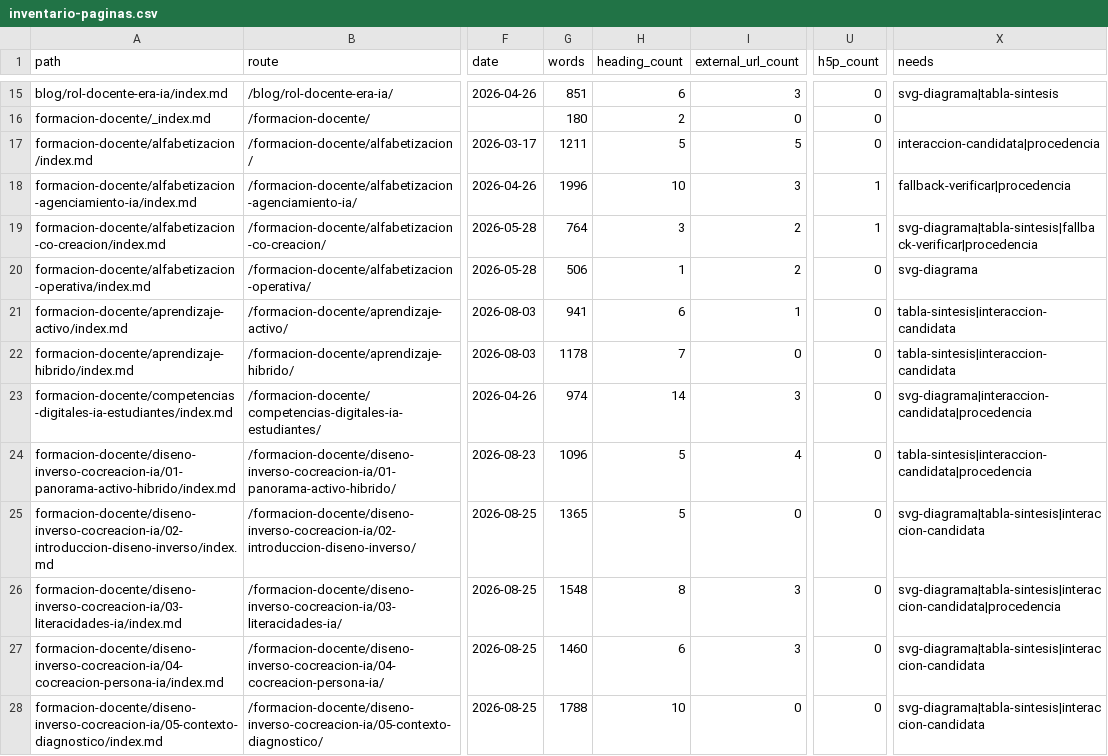
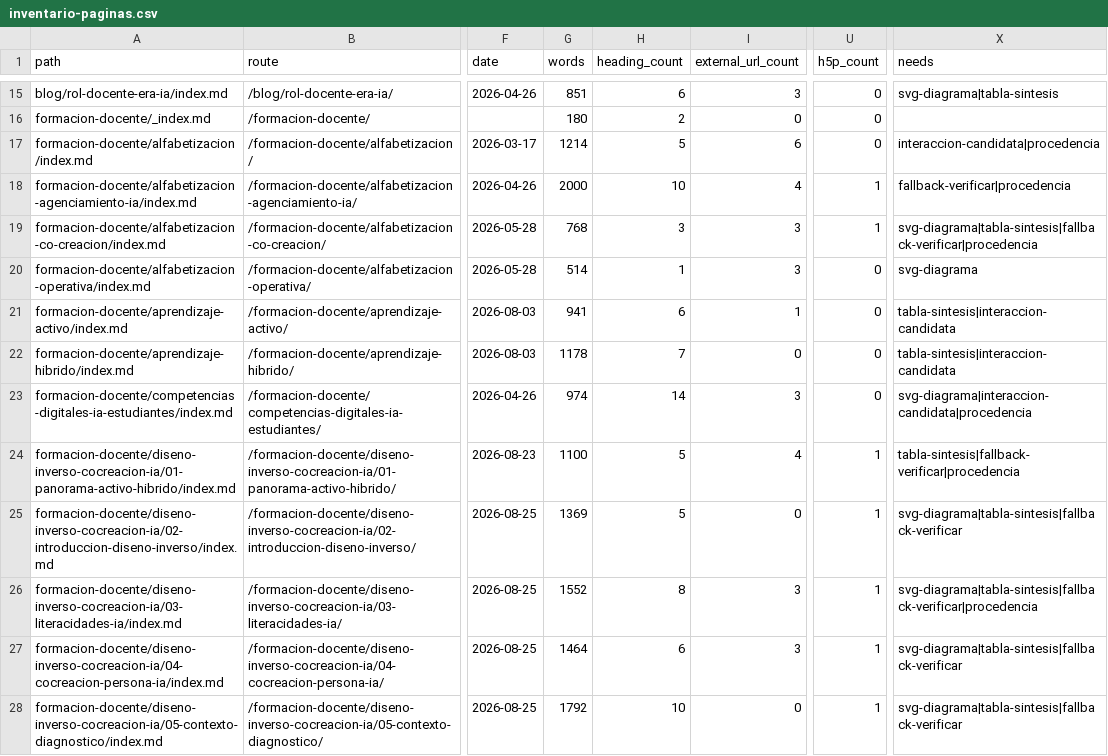
Before and after one commit to arqueon/aprendizaje-ia, a CSV file: docs/editorial/inventarios/2026-08-23-hugo/inventario-paginas.csv, drawn as a sheet; only a part is shown, gaps mark what is left out; the diff covers the shown part only; the diff names each change by its address in the sheet, - before the commit and + after, or states it on an @@ line.

```diff
--- a/docs/editorial/inventarios/2026-08-23-hugo/inventario-paginas.csv
+++ b/docs/editorial/inventarios/2026-08-23-hugo/inventario-paginas.csv
-G17 (words): 1211
+G17 (words): 1214
-I17 (external_url_count): 5
+I17 (external_url_count): 6
-G18 (words): 1996
+G18 (words): 2000
-I18 (external_url_count): 3
+I18 (external_url_count): 4
-G19 (words): 764
+G19 (words): 768
-I19:I20 (external_url_count): 2
+I19:I20 (external_url_count): 3
-G20 (words): 506
+G20 (words): 514
-G24 (words): 1096
+G24 (words): 1100
-U24:U28 (h5p_count): 0
+U24:U28 (h5p_count): 1
-X24 (needs): tabla-sintesis|interaccion-candidata|procedencia
+X24 (needs): tabla-sintesis|fallback-verificar|procedencia
-G25 (words): 1365
+G25 (words): 1369
-X25 (needs): svg-diagrama|tabla-sintesis|interaccion-candidata
+X25 (needs): svg-diagrama|tabla-sintesis|fallback-verificar
-G26 (words): 1548
+G26 (words): 1552
-X26 (needs): svg-diagrama|tabla-sintesis|interaccion-candidata|procedencia
+X26 (needs): svg-diagrama|tabla-sintesis|fallback-verificar|procedencia
-G27 (words): 1460
+G27 (words): 1464
-X27:X28 (needs): svg-diagrama|tabla-sintesis|interaccion-candidata
+X27:X28 (needs): svg-diagrama|tabla-sintesis|fallback-verificar
-G28 (words): 1788
+G28 (words): 1792
```
Also changed, not shown: 39 edited cells elsewhere in this file, docs/editorial/inventarios/2026-08-23-contexto/cola-contexto.csv, docs/editorial/inventarios/2026-08-23-udgia-021/inventario-materiales.csv, 44 other files.
